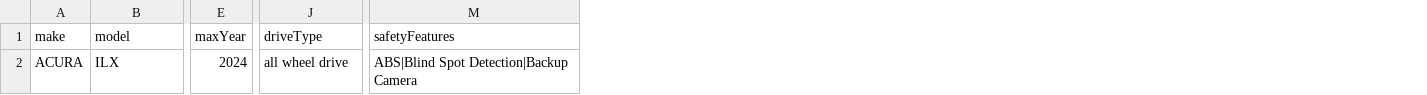
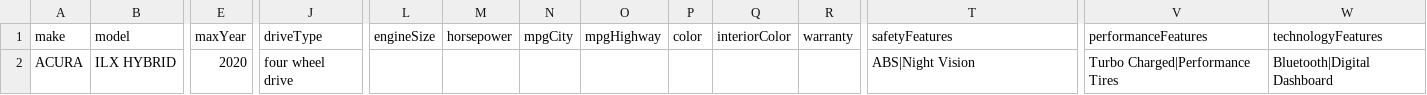
Before and after one commit to siddharthshekharr/CarFinderPro, a CSV file: public/searches.csv, drawn as a sheet; only a part is shown, gaps mark what is left out; addresses are those after the commit; the diff names each change by its address in the sheet, - before the commit and + after, or states it on an @@ line.

```diff
--- a/public/searches.csv
+++ b/public/searches.csv
+column L (engineSize), empty
+column M (horsepower), empty
+column N (mpgCity), empty
+column O (mpgHighway), empty
+column P (color), empty
+column Q (interiorColor), empty
+column R (warranty), empty
+column V (performanceFeatures), row 2: Turbo Charged|Performance Tires
+column W (technologyFeatures), row 2: Bluetooth|Digital Dashboard
-B2 (model): ILX
+B2 (model): ILX HYBRID
-E2 (maxYear): 2024
+E2 (maxYear): 2020
-J2 (driveType): all wheel drive
+J2 (driveType): four wheel drive
-T2 (safetyFeatures): ABS|Blind Spot Detection|Backup Camera
+T2 (safetyFeatures): ABS|Night Vision
```
Also changed, not shown: 1 other file.
